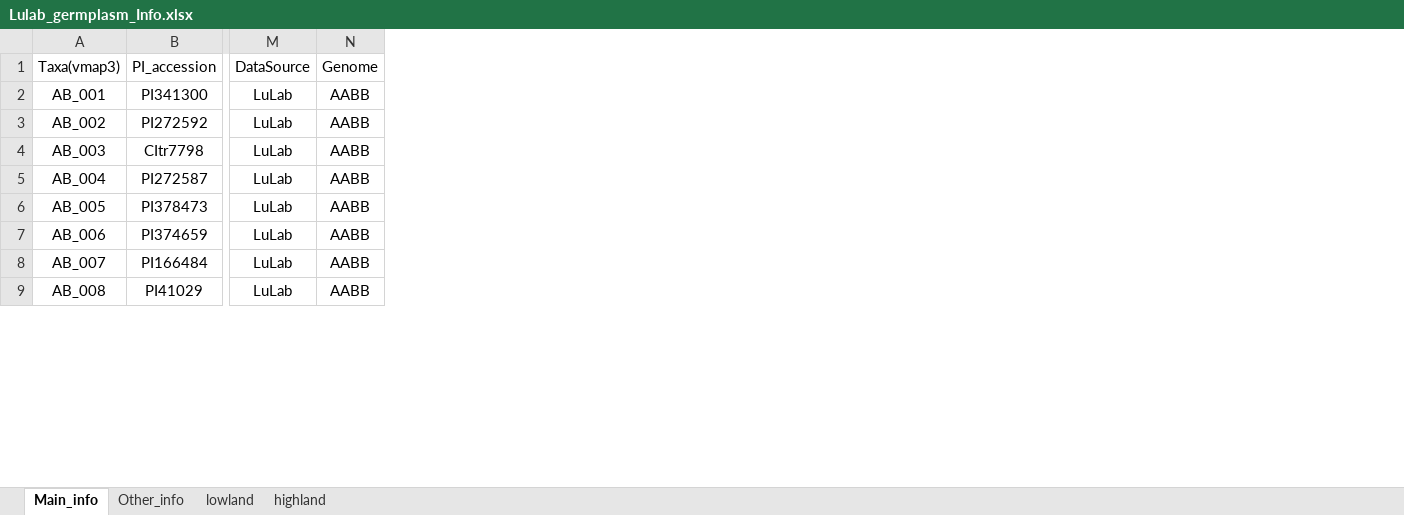
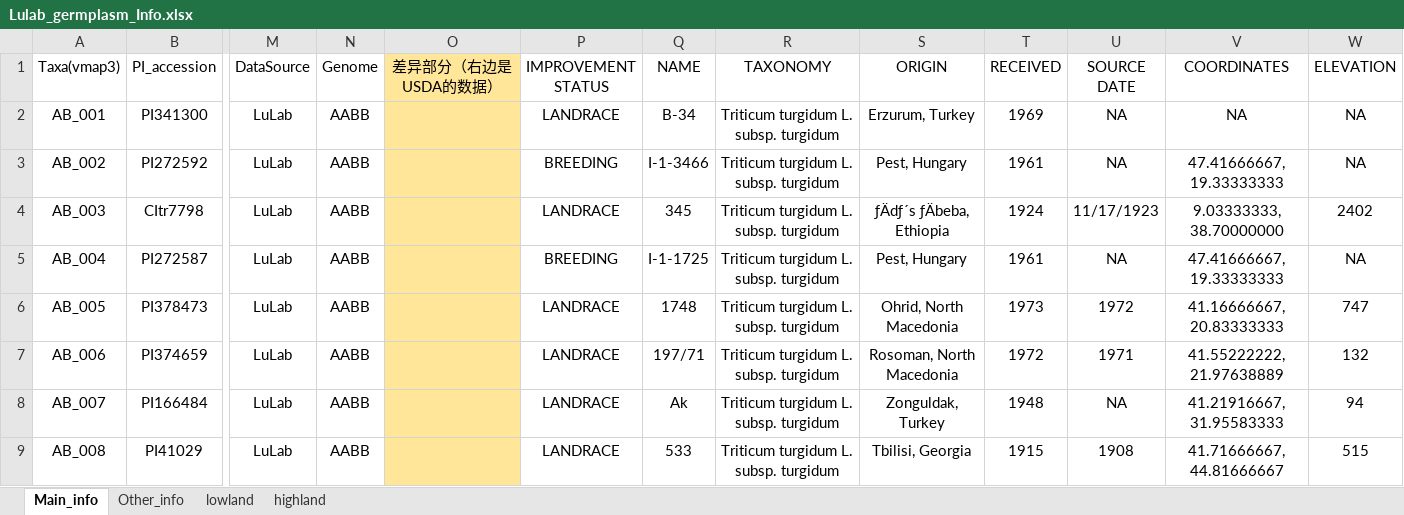
Before and after one commit to Yafei-Guo-coder/DumpNice, an Excel workbook: 07_VMap3/Lulab_germplasm_Info.xlsx, sheet Main_info, drawn as a sheet; only a part is shown, gaps mark what is left out; values as stored, in another font and other column widths than the file's, no borders; conditional formats not drawn; the diff names each change by its address in the sheet, - before the commit and + after, or states it on an @@ line.

```diff
--- a/07_VMap3/Lulab_germplasm_Info.xlsx (sheet Main_info)
+++ b/07_VMap3/Lulab_germplasm_Info.xlsx (sheet Main_info)
+column O (差异部分（右边是USDA的数据）), empty
+column P (IMPROVEMENT STATUS), rows 2-9: LANDRACE | BREEDING | LANDRACE | BREEDING | LANDRACE | LANDRACE | LANDRACE | LANDRACE
+column Q (NAME), rows 2-9: B-34 | I-1-3466 | 345 | I-1-1725 | 1748 | 197/71 | Ak | 533
+column R (TAXONOMY), rows 2-9: all Triticum turgidum L. subsp. turgidum
+column S (ORIGIN), rows 2-9: Erzurum, Turkey | Pest, Hungary | ƒÄdƒ´s ƒÄbeba, Ethiopia | Pest, Hungary | Ohrid, North Macedonia | Rosoman, North Macedonia | Zonguldak, Turkey | Tbilisi, Georgia
+column T (RECEIVED), rows 2-9: 1969 | 1961 | 1924 | 1961 | 1973 | 1972 | 1948 | 1915
+column U (SOURCE DATE), rows 2-9: NA | NA | 11/17/1923 | NA | 1972 | 1971 | NA | 1908
+column V (COORDINATES), rows 2-9: NA | 47.41666667, 19.33333333 | 9.03333333, 38.70000000 | 47.41666667, 19.33333333 | 41.16666667, 20.83333333 | 41.55222222, 21.97638889 | 41.21916667, 31.95583333 | 41.71666667, 44.81666667
+column W (ELEVATION), rows 2-9: NA | NA | 2402 | NA | 747 | 132 | 94 | 515
```
Also changed, not shown: 1 other file.
